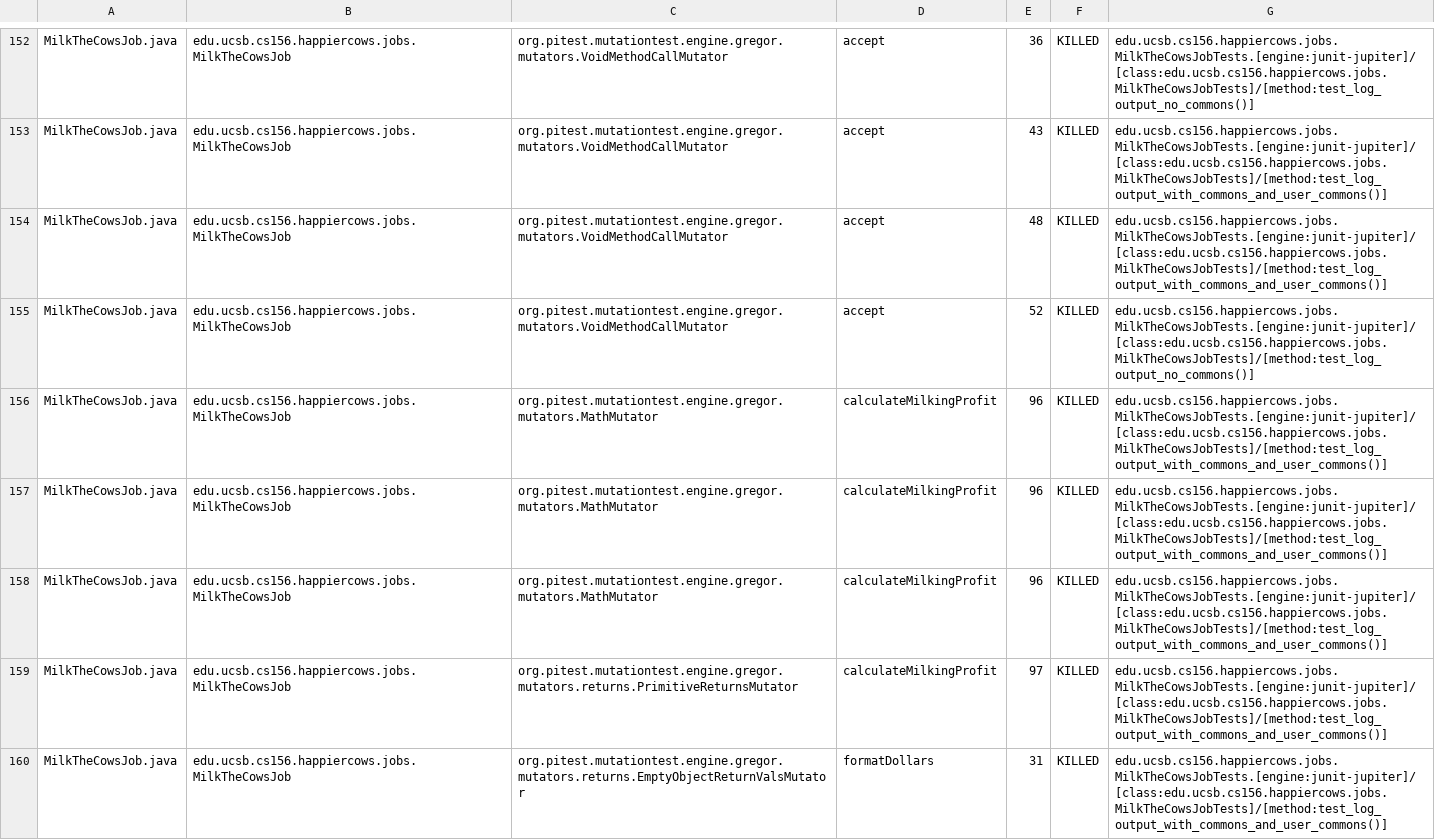
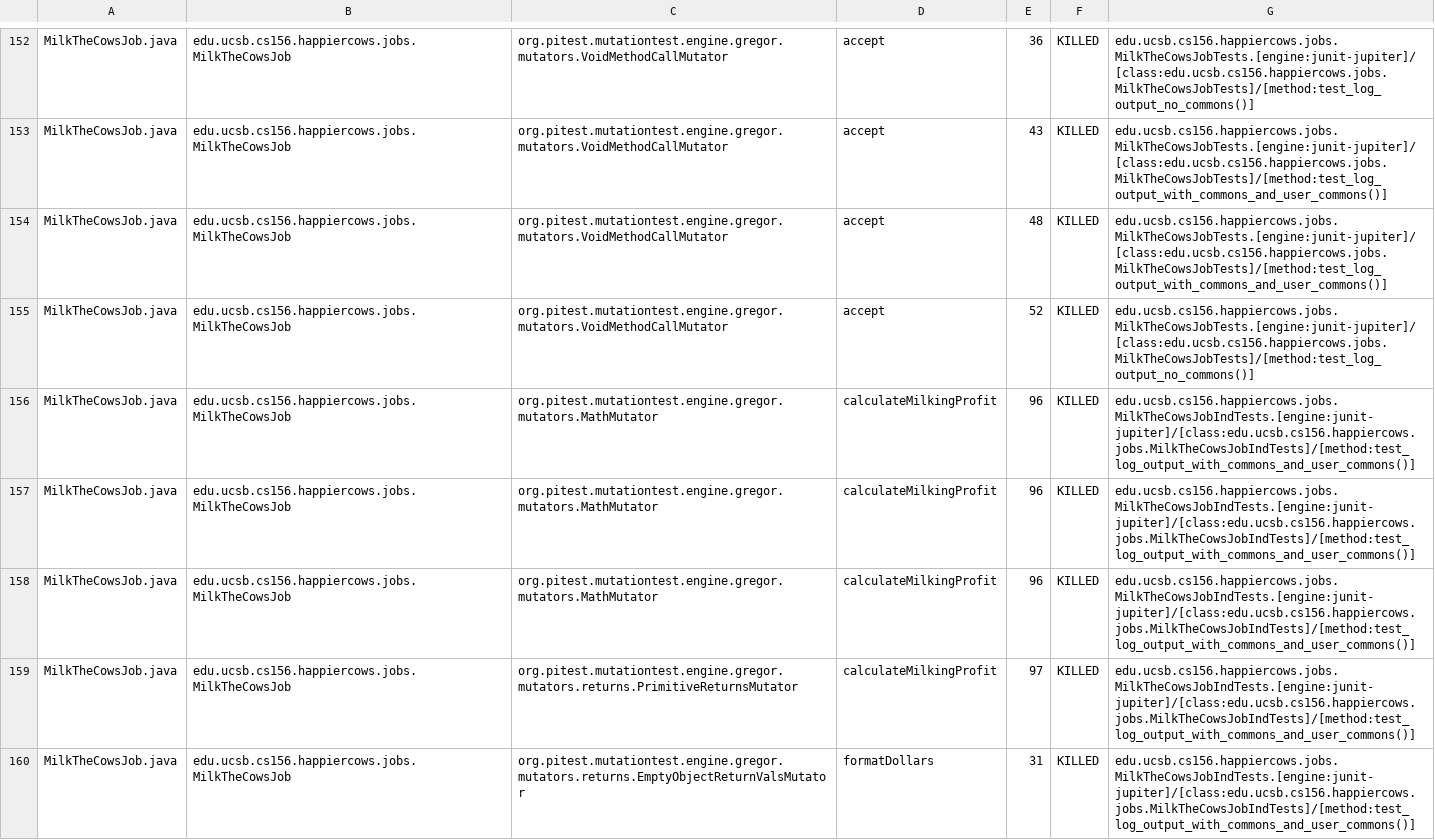
Before and after one commit to ucsb-cs156-f23/proj-happycows-f23-5pm-1, a CSV file: prs/30/pitest/mutations.csv, drawn as a sheet; only a part is shown, gaps mark what is left out; the diff covers the shown part only.

Commit message:
Deploying to gh-pages from @ ucsb-cs156-f23/proj-happycows-f23-5pm-1@8c69962d0892448c44848a4d5632c958a3b5c2c3 🚀

```diff
--- a/prs/30/pitest/mutations.csv
+++ b/prs/30/pitest/mutations.csv
@@ -155,6 +155,6 @@ MilkTheCowsJob.java,edu.ucsb.cs156.happiercows.jobs.MilkTheCowsJob,org.pitest.mu
 MilkTheCowsJob.java,edu.ucsb.cs156.happiercows.jobs.MilkTheCowsJob,org.pitest.mutationtest.engine.gregor.mutators.VoidMethodCallMutator,accept,52,KILLED,edu.ucsb.cs156.happiercows.jobs.MilkTheCowsJobTests.[engine:junit-jupiter]/[class:edu.ucsb.cs156.happiercows.jobs.MilkTheCowsJobTests]/[method:test_log_output_no_commons()]
-MilkTheCowsJob.java,edu.ucsb.cs156.happiercows.jobs.MilkTheCowsJob,org.pitest.mutationtest.engine.gregor.mutators.MathMutator,calculateMilkingProfit,96,KILLED,edu.ucsb.cs156.happiercows.jobs.MilkTheCowsJobTests.[engine:junit-jupiter]/[class:edu.ucsb.cs156.happiercows.jobs.MilkTheCowsJobTests]/[method:test_log_output_with_commons_and_user_commons()]
-MilkTheCowsJob.java,edu.ucsb.cs156.happiercows.jobs.MilkTheCowsJob,org.pitest.mutationtest.engine.gregor.mutators.MathMutator,calculateMilkingProfit,96,KILLED,edu.ucsb.cs156.happiercows.jobs.MilkTheCowsJobTests.[engine:junit-jupiter]/[class:edu.ucsb.cs156.happiercows.jobs.MilkTheCowsJobTests]/[method:test_log_output_with_commons_and_user_commons()]
-MilkTheCowsJob.java,edu.ucsb.cs156.happiercows.jobs.MilkTheCowsJob,org.pitest.mutationtest.engine.gregor.mutators.MathMutator,calculateMilkingProfit,96,KILLED,edu.ucsb.cs156.happiercows.jobs.MilkTheCowsJobTests.[engine:junit-jupiter]/[class:edu.ucsb.cs156.happiercows.jobs.MilkTheCowsJobTests]/[method:test_log_output_with_commons_and_user_commons()]
-MilkTheCowsJob.java,edu.ucsb.cs156.happiercows.jobs.MilkTheCowsJob,org.pitest.mutationtest.engine.gregor.mutators.returns.PrimitiveReturnsMutator,calculateMilkingProfit,97,KILLED,edu.ucsb.cs156.happiercows.jobs.MilkTheCowsJobTests.[engine:junit-jupiter]/[class:edu.ucsb.cs156.happiercows.jobs.MilkTheCowsJobTests]/[method:test_log_output_with_commons_and_user_commons()]
-MilkTheCowsJob.java,edu.ucsb.cs156.happiercows.jobs.MilkTheCowsJob,org.pitest.mutationtest.engine.gregor.mutators.returns.EmptyObjectReturnValsMutator,formatDollars,31,KILLED,edu.ucsb.cs156.happiercows.jobs.MilkTheCowsJobTests.[engine:junit-jupiter]/[class:edu.ucsb.cs156.happiercows.jobs.MilkTheCowsJobTests]/[method:test_log_output_with_commons_and_user_commons()]
+MilkTheCowsJob.java,edu.ucsb.cs156.happiercows.jobs.MilkTheCowsJob,org.pitest.mutationtest.engine.gregor.mutators.MathMutator,calculateMilkingProfit,96,KILLED,edu.ucsb.cs156.happiercows.jobs.MilkTheCowsJobIndTests.[engine:junit-jupiter]/[class:edu.ucsb.cs156.happiercows.jobs.MilkTheCowsJobIndTests]/[method:test_log_output_with_commons_and_user_commons()]
+MilkTheCowsJob.java,edu.ucsb.cs156.happiercows.jobs.MilkTheCowsJob,org.pitest.mutationtest.engine.gregor.mutators.MathMutator,calculateMilkingProfit,96,KILLED,edu.ucsb.cs156.happiercows.jobs.MilkTheCowsJobIndTests.[engine:junit-jupiter]/[class:edu.ucsb.cs156.happiercows.jobs.MilkTheCowsJobIndTests]/[method:test_log_output_with_commons_and_user_commons()]
+MilkTheCowsJob.java,edu.ucsb.cs156.happiercows.jobs.MilkTheCowsJob,org.pitest.mutationtest.engine.gregor.mutators.MathMutator,calculateMilkingProfit,96,KILLED,edu.ucsb.cs156.happiercows.jobs.MilkTheCowsJobIndTests.[engine:junit-jupiter]/[class:edu.ucsb.cs156.happiercows.jobs.MilkTheCowsJobIndTests]/[method:test_log_output_with_commons_and_user_commons()]
+MilkTheCowsJob.java,edu.ucsb.cs156.happiercows.jobs.MilkTheCowsJob,org.pitest.mutationtest.engine.gregor.mutators.returns.PrimitiveReturnsMutator,calculateMilkingProfit,97,KILLED,edu.ucsb.cs156.happiercows.jobs.MilkTheCowsJobIndTests.[engine:junit-jupiter]/[class:edu.ucsb.cs156.happiercows.jobs.MilkTheCowsJobIndTests]/[method:test_log_output_with_commons_and_user_commons()]
+MilkTheCowsJob.java,edu.ucsb.cs156.happiercows.jobs.MilkTheCowsJob,org.pitest.mutationtest.engine.gregor.mutators.returns.EmptyObjectReturnValsMutator,formatDollars,31,KILLED,edu.ucsb.cs156.happiercows.jobs.MilkTheCowsJobIndTests.[engine:junit-jupiter]/[class:edu.ucsb.cs156.happiercows.jobs.MilkTheCowsJobIndTests]/[method:test_log_output_with_commons_and_user_commons()]
```
Also changed, not shown: 47 edited cells elsewhere in this file, 46 other files.
